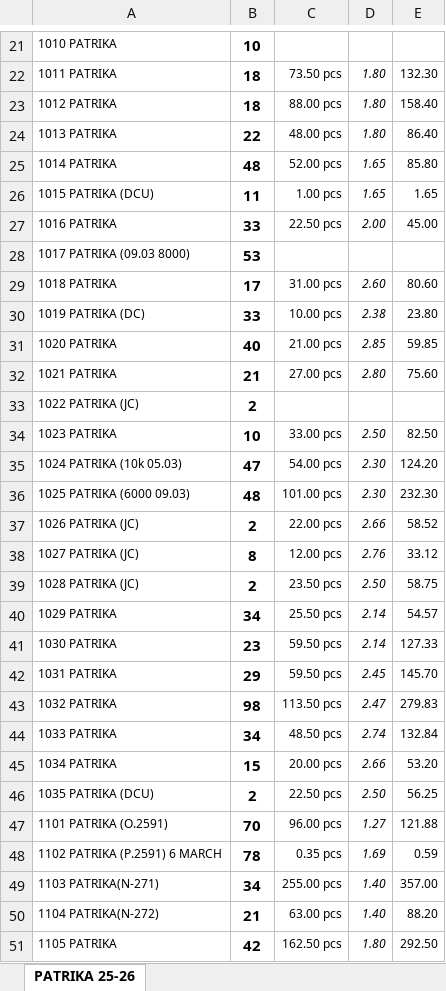
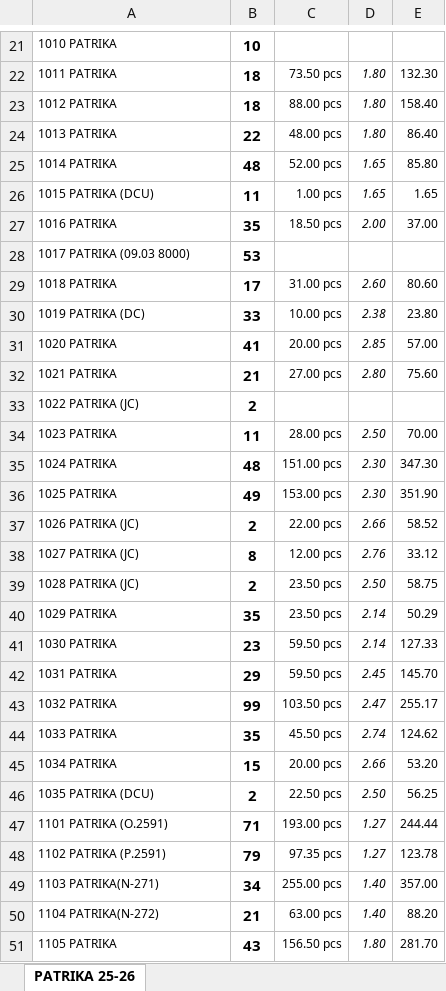
Before and after one commit to jyoti-creative-cards/jyoti-cards-stock-management-streamlit-app, an Excel workbook: data/website stock.xlsx, sheet PATRIKA 25-26, drawn as a sheet; only a part is shown, gaps mark what is left out; values as stored, in another font and other column widths than the file's, no borders; removed rows and columns are numbered as before the commit, all else as after; the diff covers the shown part only; the diff names each change by its address in the sheet, - before the commit and + after, or states it on an @@ line.

Commit message:
nikhil 06march831

```diff
--- a/data/website stock.xlsx (sheet PATRIKA 25-26)
+++ b/data/website stock.xlsx (sheet PATRIKA 25-26)
-B27: 33
+B27: 35
-C27: 22.50 pcs
+C27: 18.50 pcs
-E27: 45.00
+E27: 37.00
-B31: 40
+B31: 41
-C31: 21.00 pcs
+C31: 20.00 pcs
-E31: 59.85
+E31: 57.00
-B34: 10
+B34: 11
-C34: 33.00 pcs
+C34: 28.00 pcs
-E34: 82.50
+E34: 70.00
-row 35: 1024 PATRIKA (10k 05.03) | 47 | 54.00 pcs | 2.30 | 124.20
-A35: 1025 PATRIKA (6000 09.03)
+A35: 1024 PATRIKA
-C35: 101.00 pcs
+C35: 151.00 pcs
-E35: 232.30
+E35: 347.30
+row 36: 1025 PATRIKA | 49 | 153.00 pcs | 2.30 | 351.90
-B40: 34
+B40: 35
-C40: 25.50 pcs
+C40: 23.50 pcs
-E40: 54.57
+E40: 50.29
-B43: 98
+B43: 99
-C43: 113.50 pcs
+C43: 103.50 pcs
-E43: 279.83
+E43: 255.17
-B44: 34
+B44: 35
-C44: 48.50 pcs
+C44: 45.50 pcs
-E44: 132.84
+E44: 124.62
-B47: 70
+B47: 71
-C47: 96.00 pcs
+C47: 193.00 pcs
-E47: 121.88
+E47: 244.44
-row 48: 1102 PATRIKA (P.2591) 6 MARCH | 78 | 0.35 pcs | 1.69 | 0.59
+row 48: 1102 PATRIKA (P.2591) | 79 | 97.35 pcs | 1.27 | 123.78
-B51: 42
+B51: 43
-C51: 162.50 pcs
+C51: 156.50 pcs
-E51: 292.50
+E51: 281.70
```
Also changed, not shown: 11 added rows, 11 removed rows and 295 edited cells elsewhere in this sheet.
